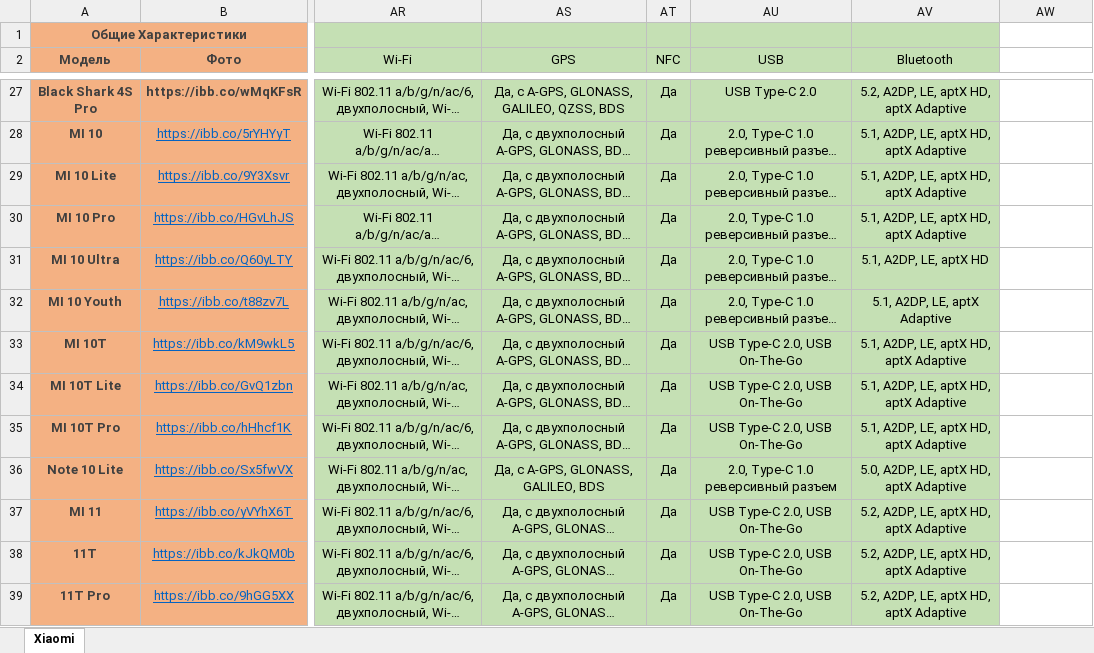
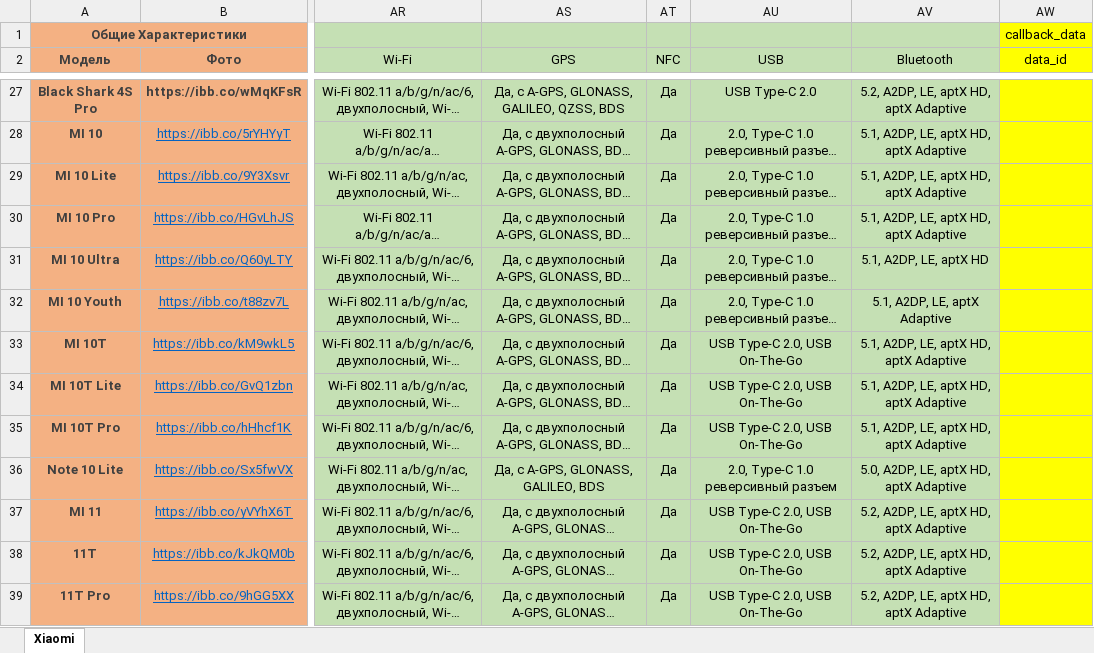
Before and after one commit to zufar-ik/AiogramTemplate, an Excel workbook: excel/xiaomi.xlsx, sheet Xiaomi, drawn as a sheet; only a part is shown, gaps mark what is left out; long unchanged cells end in …; values as stored, in another font and other column widths than the file's, no borders; the diff covers the shown part only; the diff names each change by its address in the sheet, - before the commit and + after, or states it on an @@ line.

```diff
--- a/excel/xiaomi.xlsx (sheet Xiaomi)
+++ b/excel/xiaomi.xlsx (sheet Xiaomi)
-AW1 (data_id): (empty)
+AW1 (data_id): callback_data
-AW1:AW39 fill: none
+AW1:AW39 fill: #FFFF00
-AW2: (empty)
+AW2: data_id
```
Also changed, not shown: 1 edited cell and cell formats elsewhere in this sheet, excel/iPhone.xlsx, excel/samsung.xlsx, 14 other files.
